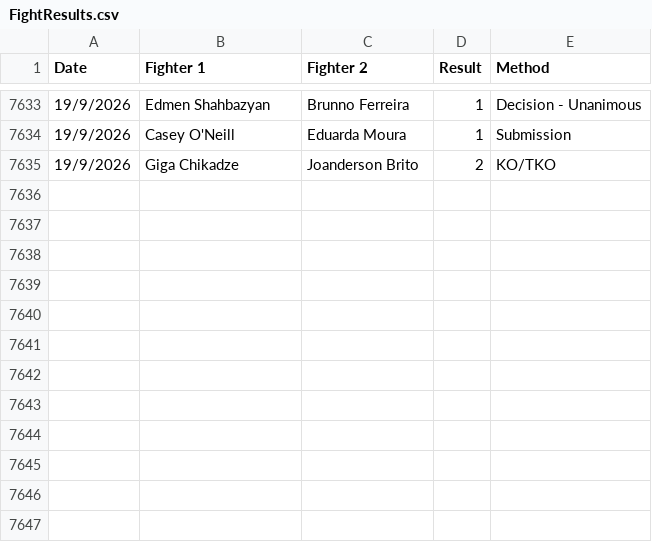
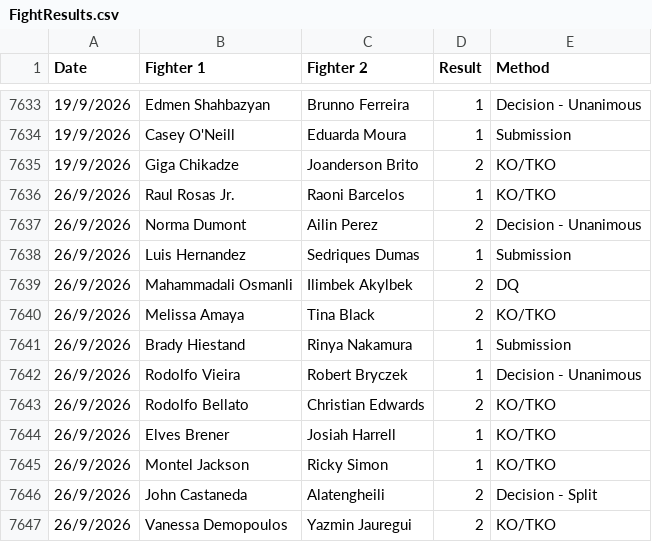
Before and after one commit to Sam-Armstrong/UFC-Almanac, a CSV file: data/FightResults.csv, drawn as a sheet; only a part is shown, gaps mark what is left out.

```diff
--- a/data/FightResults.csv
+++ b/data/FightResults.csv
@@ -7635 +7635,13 @@ Date,Fighter 1,Fighter 2,Result,Method
 19/9/2026,Giga Chikadze,Joanderson Brito,2,KO/TKO
+26/9/2026,Raul Rosas Jr.,Raoni Barcelos,1,KO/TKO
+26/9/2026,Norma Dumont,Ailin Perez,2,Decision - Unanimous
+26/9/2026,Luis Hernandez,Sedriques Dumas,1,Submission
+26/9/2026,Mahammadali Osmanli,Ilimbek Akylbek,2,DQ
+26/9/2026,Melissa Amaya,Tina Black,2,KO/TKO
+26/9/2026,Brady Hiestand,Rinya Nakamura,1,Submission
+26/9/2026,Rodolfo Vieira,Robert Bryczek,1,Decision - Unanimous
+26/9/2026,Rodolfo Bellato,Christian Edwards,2,KO/TKO
+26/9/2026,Elves Brener,Josiah Harrell,1,KO/TKO
+26/9/2026,Montel Jackson,Ricky Simon,1,KO/TKO
+26/9/2026,John Castaneda,Alatengheili,2,Decision - Split
+26/9/2026,Vanessa Demopoulos,Yazmin Jauregui,2,KO/TKO
```
Also changed, not shown: data/FightStats.csv.
